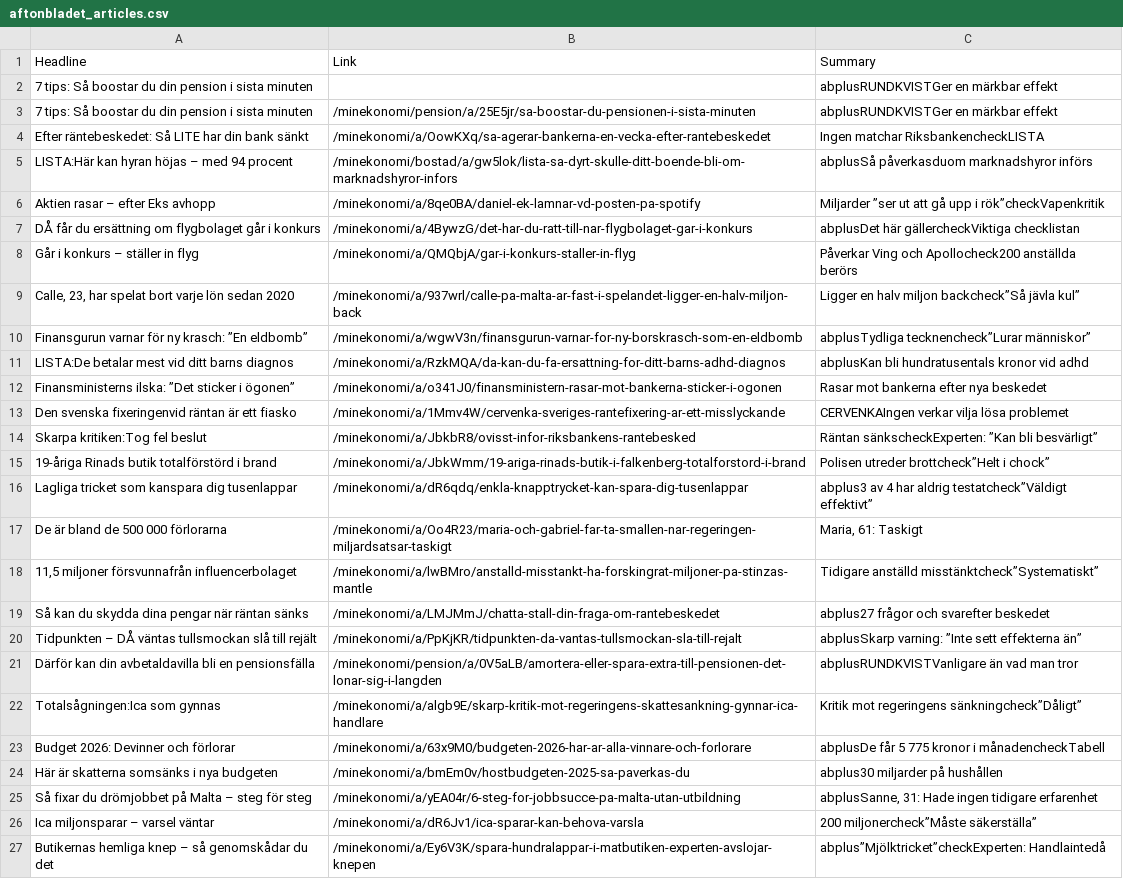
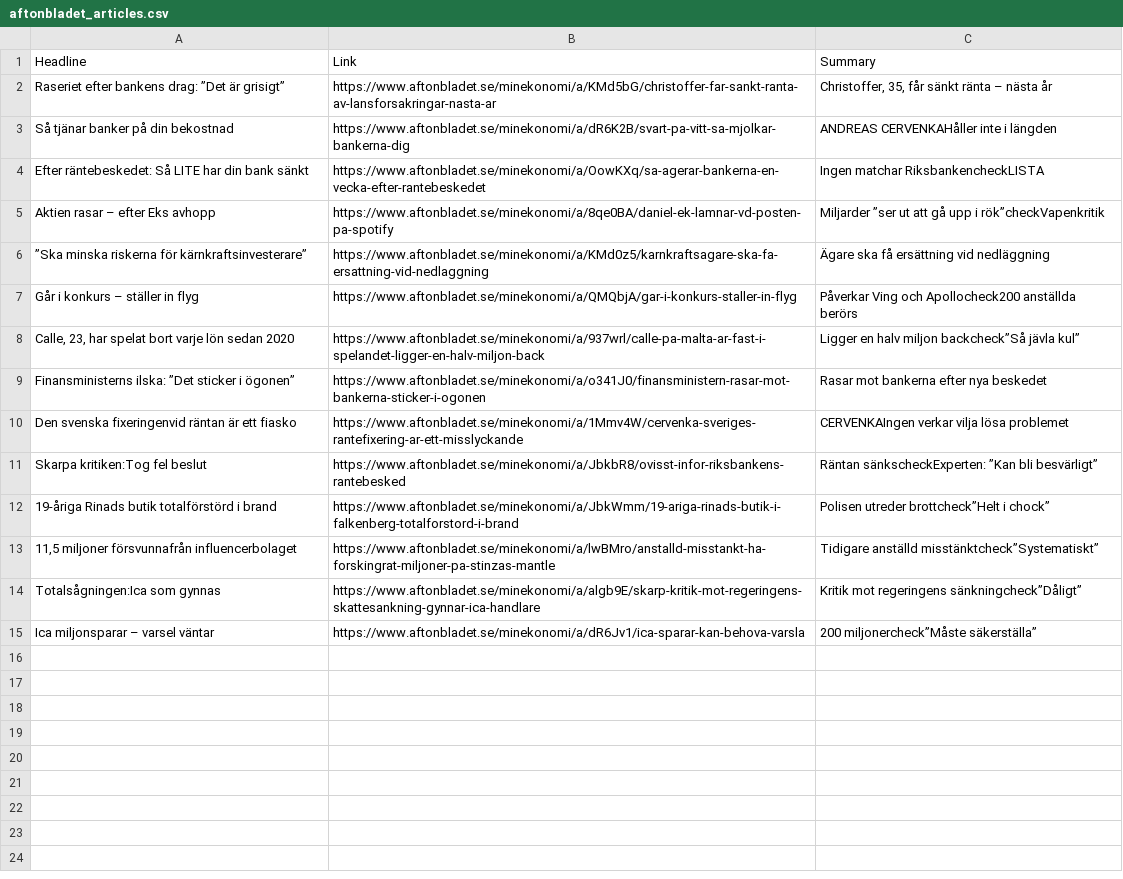
Before and after one commit to Hoboslim/EconomiScraperProject, a CSV file: Articles/aftonbladet_articles.csv, drawn as a sheet; removed rows and columns are numbered as before the commit, all else as after; the diff names each change by its address in the sheet, - before the commit and + after, or states it on an @@ line.

```diff
--- a/Articles/aftonbladet_articles.csv
+++ b/Articles/aftonbladet_articles.csv
-row 2: 7 tips: Så boostar du din pension i sista minuten |  | abplusRUNDKVISTGer en märkbar effekt
-row 3: 7 tips: Så boostar du din pension i sista minuten | /minekonomi/pension/a/25E5jr/sa-boostar-du-pensionen-i-sista-minuten | abplusRUNDKVISTGer en märkbar effekt
+row 2: Raseriet efter bankens drag: ”Det är grisigt” | https://www.aftonbladet.se/minekonomi/a/KMd5bG/christoffer-far-sankt-ranta-av-lansforsakringar-nasta-ar | Christoffer, 35, får sänkt ränta – nästa år
+row 3: Så tjänar banker på din bekostnad | https://www.aftonbladet.se/minekonomi/a/dR6K2B/svart-pa-vitt-sa-mjolkar-bankerna-dig | ANDREAS CERVENKAHåller inte i längden
-B4: /minekonomi/a/OowKXq/sa-agerar-bankerna-en-vecka-efter-rantebeskedet
+B4: https://www.aftonbladet.se/minekonomi/a/OowKXq/sa-agerar-bankerna-en-vecka-efter-rantebeskedet
-row 5: LISTA:Här kan hyran höjas – med 94 procent | /minekonomi/bostad/a/gw5lok/lista-sa-dyrt-skulle-ditt-boende-bli-om-marknadshyror-infors | abplusSå påverkasduom marknadshyror införs
-B5: /minekonomi/a/8qe0BA/daniel-ek-lamnar-vd-posten-pa-spotify
+B5: https://www.aftonbladet.se/minekonomi/a/8qe0BA/daniel-ek-lamnar-vd-posten-pa-spotify
-row 7: DÅ får du ersättning om flygbolaget går i konkurs | /minekonomi/a/4BywzG/det-har-du-ratt-till-nar-flygbolaget-gar-i-konkurs | abplusDet här gällercheckViktiga checklistan
+row 6: ”Ska minska riskerna för kärnkraftsinvesterare” | https://www.aftonbladet.se/minekonomi/a/KMd0z5/karnkraftsagare-ska-fa-ersattning-vid-nedlaggning | Ägare ska få ersättning vid nedläggning
-B7: /minekonomi/a/QMQbjA/gar-i-konkurs-staller-in-flyg
+B7: https://www.aftonbladet.se/minekonomi/a/QMQbjA/gar-i-konkurs-staller-in-flyg
-B8: /minekonomi/a/937wrl/calle-pa-malta-ar-fast-i-spelandet-ligger-en-halv-miljon-back
+B8: https://www.aftonbladet.se/minekonomi/a/937wrl/calle-pa-malta-ar-fast-i-spelandet-ligger-en-halv-miljon-back
-row 10: Finansgurun varnar för ny krasch: ”En eldbomb” | /minekonomi/a/wgwV3n/finansgurun-varnar-for-ny-borskrasch-som-en-eldbomb | abplusTydliga tecknencheck”Lurar människor”
-row 11: LISTA:De betalar mest vid ditt barns diagnos | /minekonomi/a/RzkMQA/da-kan-du-fa-ersattning-for-ditt-barns-adhd-diagnos | abplusKan bli hundratusentals kronor vid adhd
-B9: /minekonomi/a/o341J0/finansministern-rasar-mot-bankerna-sticker-i-ogonen
+B9: https://www.aftonbladet.se/minekonomi/a/o341J0/finansministern-rasar-mot-bankerna-sticker-i-ogonen
-B10: /minekonomi/a/1Mmv4W/cervenka-sveriges-rantefixering-ar-ett-misslyckande
+B10: https://www.aftonbladet.se/minekonomi/a/1Mmv4W/cervenka-sveriges-rantefixering-ar-ett-misslyckande
-B11: /minekonomi/a/JbkbR8/ovisst-infor-riksbankens-rantebesked
+B11: https://www.aftonbladet.se/minekonomi/a/JbkbR8/ovisst-infor-riksbankens-rantebesked
-B12: /minekonomi/a/JbkWmm/19-ariga-rinads-butik-i-falkenberg-totalforstord-i-brand
+B12: https://www.aftonbladet.se/minekonomi/a/JbkWmm/19-ariga-rinads-butik-i-falkenberg-totalforstord-i-brand
-row 16: Lagliga tricket som kanspara dig tusenlappar | /minekonomi/a/dR6qdq/enkla-knapptrycket-kan-spara-dig-tusenlappar | abplus3 av 4 har aldrig testatcheck”Väldigt effektivt”
-row 17: De är bland de 500 000 förlorarna | /minekonomi/a/Oo4R23/maria-och-gabriel-far-ta-smallen-nar-regeringen-miljardsatsar-taskigt | Maria, 61: Taskigt
-B13: /minekonomi/a/lwBMro/anstalld-misstankt-ha-forskingrat-miljoner-pa-stinzas-mantle
+B13: https://www.aftonbladet.se/minekonomi/a/lwBMro/anstalld-misstankt-ha-forskingrat-miljoner-pa-stinzas-mantle
-row 19: Så kan du skydda dina pengar när räntan sänks | /minekonomi/a/LMJMmJ/chatta-stall-din-fraga-om-rantebeskedet | abplus27 frågor och svarefter beskedet
-row 20: Tidpunkten – DÅ väntas tullsmockan slå till rejält | /minekonomi/a/PpKjKR/tidpunkten-da-vantas-tullsmockan-sla-till-rejalt | abplusSkarp varning: ”Inte sett effekterna än”
-row 21: Därför kan din avbetaldavilla bli en pensionsfälla | /minekonomi/pension/a/0V5aLB/amortera-eller-spara-extra-till-pensionen-det-lonar-sig-i-langden | abplusRUNDKVISTVanligare än vad man tror
-B14: /minekonomi/a/algb9E/skarp-kritik-mot-regeringens-skattesankning-gynnar-ica-handlare
+B14: https://www.aftonbladet.se/minekonomi/a/algb9E/skarp-kritik-mot-regeringens-skattesankning-gynnar-ica-handlare
-row 23: Budget 2026: Devinner och förlorar | /minekonomi/a/63x9M0/budgeten-2026-har-ar-alla-vinnare-och-forlorare | abplusDe får 5 775 kronor i månadencheckTabell
-row 24: Här är skatterna somsänks i nya budgeten | /minekonomi/a/bmEm0v/hostbudgeten-2025-sa-paverkas-du | abplus30 miljarder på hushållen
-row 25: Så fixar du drömjobbet på Malta – steg för steg | /minekonomi/a/yEA04r/6-steg-for-jobbsucce-pa-malta-utan-utbildning | abplusSanne, 31: Hade ingen tidigare erfarenhet
-B15: /minekonomi/a/dR6Jv1/ica-sparar-kan-behova-varsla
+B15: https://www.aftonbladet.se/minekonomi/a/dR6Jv1/ica-sparar-kan-behova-varsla
-row 27: Butikernas hemliga knep – så genomskådar du det | /minekonomi/a/Ey6V3K/spara-hundralappar-i-matbutiken-experten-avslojar-knepen | abplus”Mjölktricket”checkExperten: Handlaintedå
```
Also changed, not shown: Articles/business_insider_articles.csv, Articles/dn_articles.csv, 18 other files.
